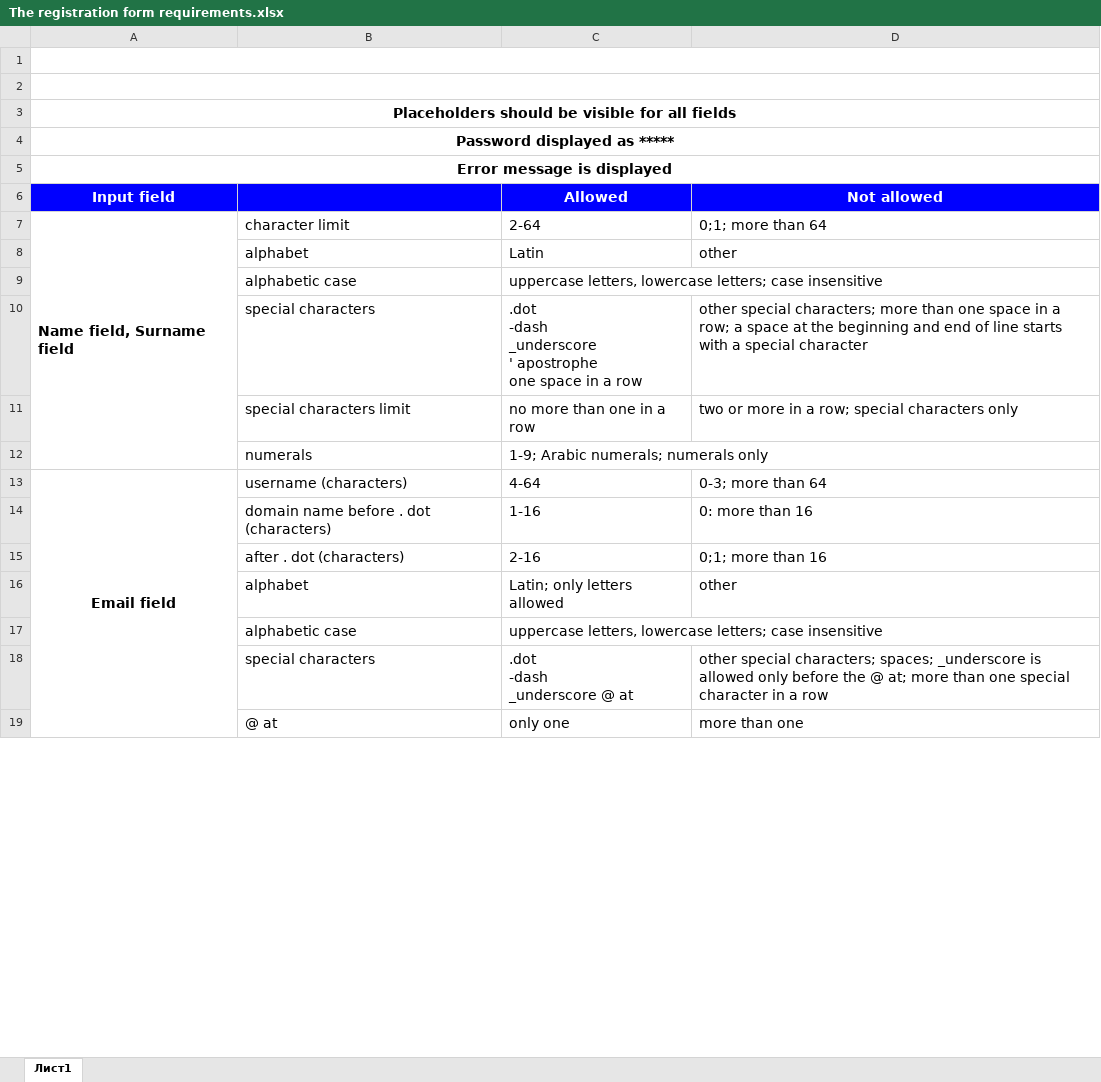
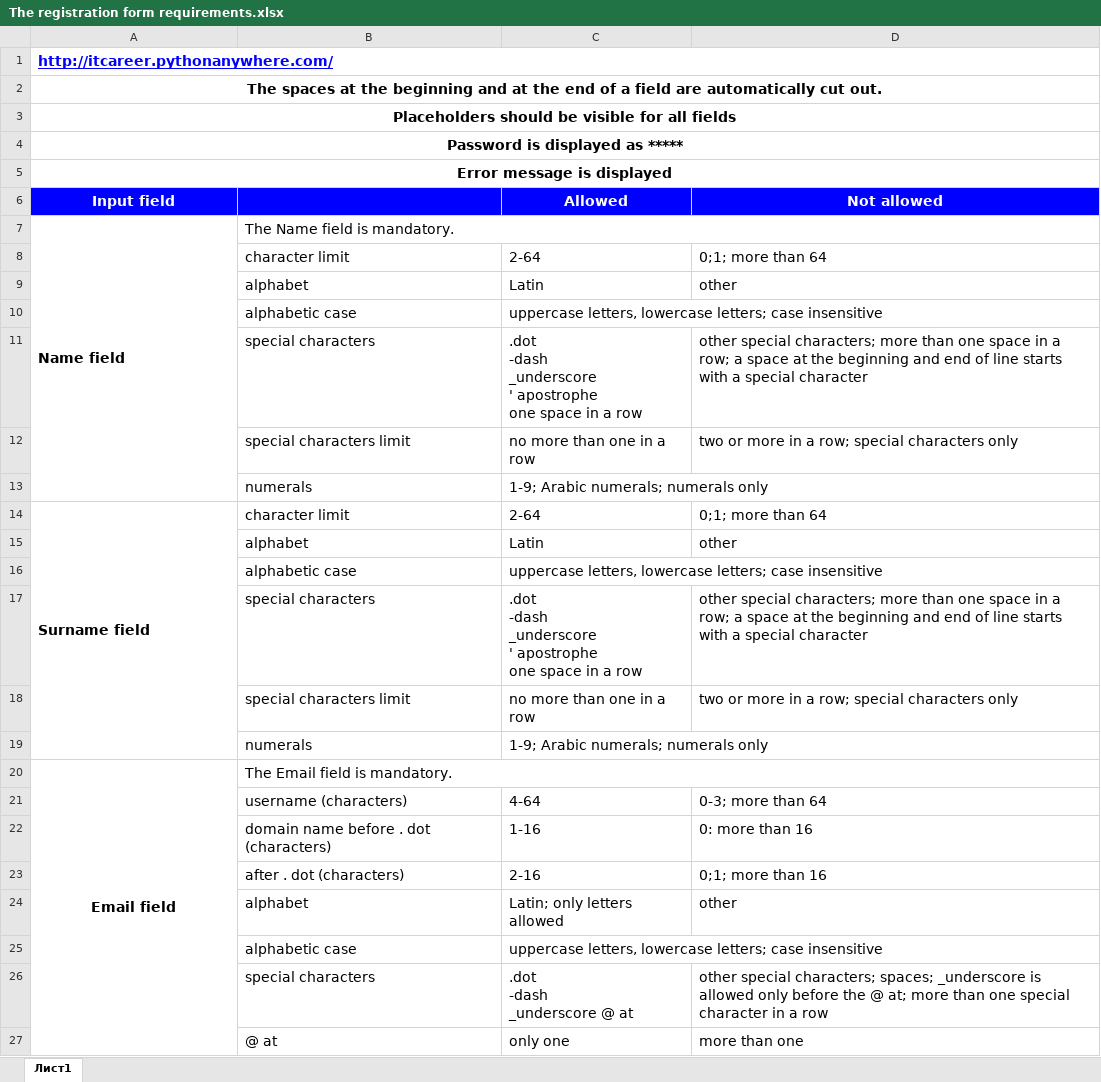
Before and after one commit to ElenaKovalchuk/QA-studies, an Excel workbook: The registration form requirements.xlsx, sheet Лист1, drawn as a sheet; only a part is shown; values as stored, in another font and other column widths than the file's, no borders; charts and pictures not drawn; removed rows and columns are numbered as before the commit, all else as after; ↵ is a line break in a cell; the diff covers the shown part only; the diff names each change by its address in the sheet, - before the commit and + after, or states it on an @@ line.

```diff
--- a/The registration form requirements.xlsx (sheet Лист1)
+++ b/The registration form requirements.xlsx (sheet Лист1)
-A1 (Input field): (empty)
+A1 (Input field): http://itcareer.pythonanywhere.com/
-A2 (Input field): (empty)
+A2 (Input field): The spaces at the beginning and at the end of a field are automatically cut out.
-A4 (Input field): Password displayed as *****
+A4 (Input field): Password is displayed as *****
+row 7: Name field | The Name field is mandatory.
-A8 (Input field): Name field, Surname field
+A8 (Input field): (empty)
-A7:A12 merged
+row 14: Surname field | character limit | 2-64 | 0;1; more than 64
+row 15:  | alphabet | Latin | other
+row 16:  | alphabetic case | uppercase letters, lowercase letters; case insensitive
+row 17:  | special characters | .dot ↵ -dash ↵ _underscore ↵ ' apostrophe ↵ one space in a row | other special characters; more than one space in a row; a space at the beginning and end of line starts with a special character
+row 18:  | special characters limit | no more than one in a row | two or more in a row; special characters only
+row 19:  | numerals | 1-9; Arabic numerals; numerals only
+row 20: Email field | The Email field is mandatory.
-A21 (Input field): Email field
+A21 (Input field): (empty)
-A13:A21 merged
```
Also changed, not shown: 1 added row, 1 edited cell and merged cells elsewhere in this sheet, charts or pictures, Registration Form Checklist.xlsx.
